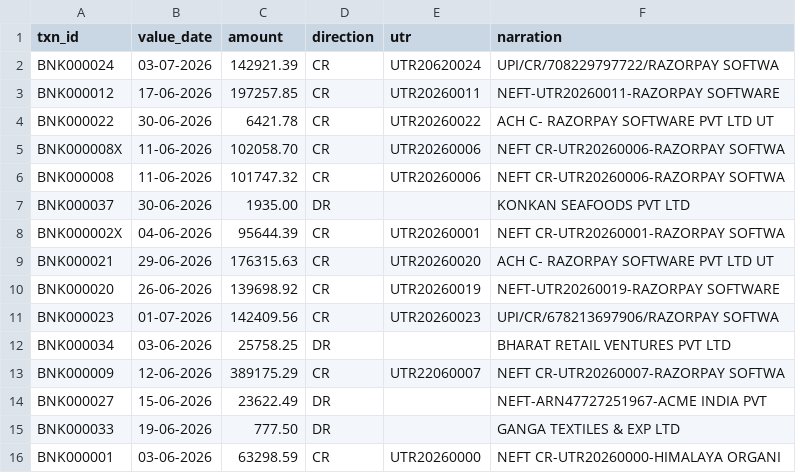
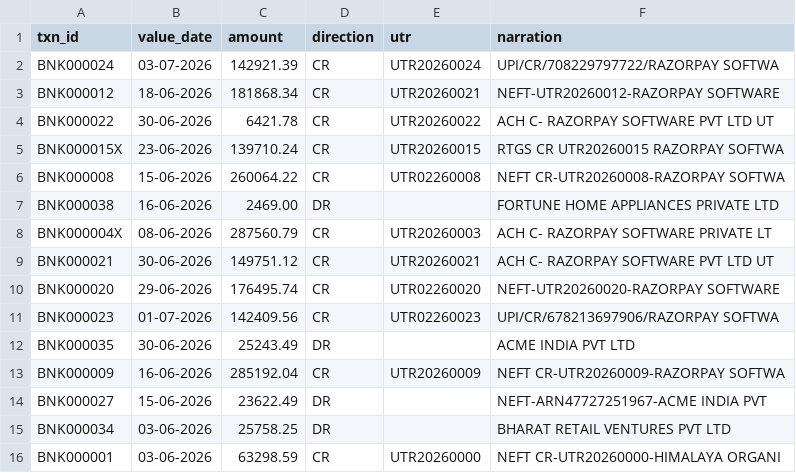
Before and after one commit to Chhavi07-arch/Leak-Ledger, a CSV file: data/generated/bank_statement.csv, drawn as a sheet; only a part is shown; the diff covers the shown part only.

Commit message:
Phase 03: meet-in-the-middle deviation search; all 6 ambiguity traps fire
INC-007: 5% bank posting lag shifted the inferred cycle wholesale, making the
true pool unreachable at any bound. Candidate cycles now computed over a window.

INC-008: v1 search was O(C(n,d)) and the bound was being chosen by runtime, not
by data -- which silently suppressed correctness, since trap-hosting settlements
need d=4/d=5. Rewrote as signed size-bounded subset-sum solved by
meet-in-the-middle. 107x faster at bound 4; bound 6 now completes in 0.87s.

INC-009: seeded leaks and adversarial cases collided; MISSING_SETTLEMENT and
SHORT_SETTLEMENT silently killed two traps. Added mutual exclusion.

ADR-004: bound d<=6, set from the measured deviation distribution. At d<=7 the
search manufactures spurious ambiguity, so wider is not better.

6 of 6 ambiguity traps verified firing on real data. 116 tests pass.

```diff
--- a/data/generated/bank_statement.csv
+++ b/data/generated/bank_statement.csv
@@ -1,16 +1,16 @@
 txn_id,value_date,amount,direction,utr,narration
-BNK000024,03-07-2026,142921.39,CR,UTR20620024,UPI/CR/708229797722/RAZORPAY SOFTWA
-BNK000012,17-06-2026,197257.85,CR,UTR20260011,NEFT-UTR20260011-RAZORPAY SOFTWARE
+BNK000024,03-07-2026,142921.39,CR,UTR20260024,UPI/CR/708229797722/RAZORPAY SOFTWA
+BNK000012,18-06-2026,181868.34,CR,UTR20260021,NEFT-UTR20260012-RAZORPAY SOFTWARE
 BNK000022,30-06-2026,6421.78,CR,UTR20260022,ACH C- RAZORPAY SOFTWARE PVT LTD UT
-BNK000008X,11-06-2026,102058.70,CR,UTR20260006,NEFT CR-UTR20260006-RAZORPAY SOFTWA
-BNK000008,11-06-2026,101747.32,CR,UTR20260006,NEFT CR-UTR20260006-RAZORPAY SOFTWA
-BNK000037,30-06-2026,1935.00,DR,,KONKAN SEAFOODS PVT LTD
-BNK000002X,04-06-2026,95644.39,CR,UTR20260001,NEFT CR-UTR20260001-RAZORPAY SOFTWA
-BNK000021,29-06-2026,176315.63,CR,UTR20260020,ACH C- RAZORPAY SOFTWARE PVT LTD UT
-BNK000020,26-06-2026,139698.92,CR,UTR20260019,NEFT-UTR20260019-RAZORPAY SOFTWARE
-BNK000023,01-07-2026,142409.56,CR,UTR20260023,UPI/CR/678213697906/RAZORPAY SOFTWA
+BNK000015X,23-06-2026,139710.24,CR,UTR20260015,RTGS CR UTR20260015 RAZORPAY SOFTWA
+BNK000008,15-06-2026,260064.22,CR,UTR02260008,NEFT CR-UTR20260008-RAZORPAY SOFTWA
+BNK000038,16-06-2026,2469.00,DR,,FORTUNE HOME APPLIANCES PRIVATE LTD
+BNK000004X,08-06-2026,287560.79,CR,UTR20260003,ACH C- RAZORPAY SOFTWARE PRIVATE LT
+BNK000021,30-06-2026,149751.12,CR,UTR20260021,ACH C- RAZORPAY SOFTWARE PVT LTD UT
+BNK000020,29-06-2026,176495.74,CR,UTR02260020,NEFT-UTR20260020-RAZORPAY SOFTWARE
+BNK000023,01-07-2026,142409.56,CR,UTR02260023,UPI/CR/678213697906/RAZORPAY SOFTWA
+BNK000035,30-06-2026,25243.49,DR,,ACME INDIA PVT LTD
+BNK000009,16-06-2026,285192.04,CR,UTR20260009,NEFT CR-UTR20260009-RAZORPAY SOFTWA
+BNK000027,15-06-2026,23622.49,DR,,NEFT-ARN47727251967-ACME INDIA PVT
 BNK000034,03-06-2026,25758.25,DR,,BHARAT RETAIL VENTURES PVT LTD
-BNK000009,12-06-2026,389175.29,CR,UTR22060007,NEFT CR-UTR20260007-RAZORPAY SOFTWA
-BNK000027,15-06-2026,23622.49,DR,,NEFT-ARN47727251967-ACME INDIA PVT
-BNK000033,19-06-2026,777.50,DR,,GANGA TEXTILES & EXP LTD
 BNK000001,03-06-2026,63298.59,CR,UTR20260000,NEFT CR-UTR20260000-HIMALAYA ORGANI
```
Also changed, not shown: 3 added rows, 2 removed rows, 1 moved row and 39 edited cells elsewhere in this file, data/generated/gateway_adjustments.csv, 7 other files.
